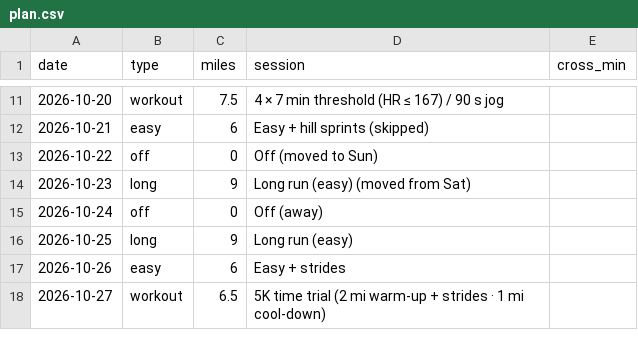
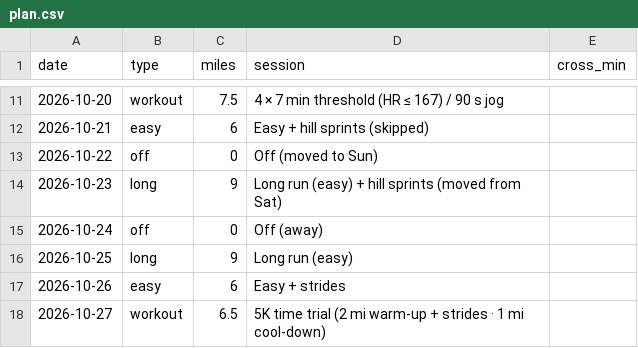
Before and after one commit to DaveEdge1/RunningCoach, a CSV file: plan.csv, drawn as a sheet; only a part is shown, gaps mark what is left out.

```diff
--- a/plan.csv
+++ b/plan.csv
@@ -13,3 +13,3 @@ date,type,miles,session,cross_min
 2026-10-22,off,0,Off (moved to Sun),
-2026-10-23,long,9,Long run (easy) (moved from Sat),
+2026-10-23,long,9,Long run (easy) + hill sprints (moved from Sat),
 2026-10-24,off,0,Off (away),
```
Also changed, not shown: 4 other files.
